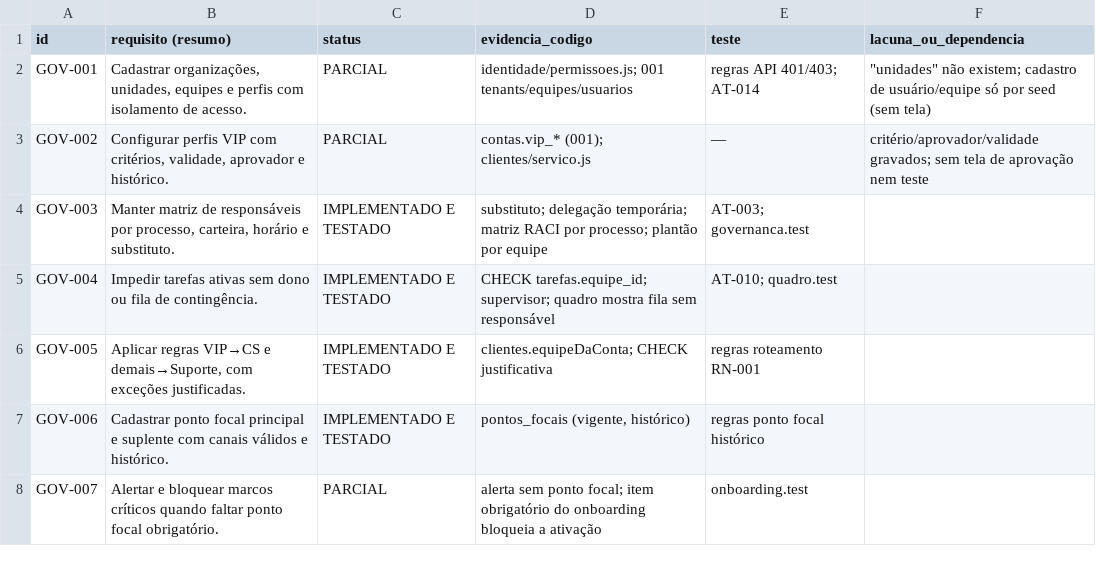
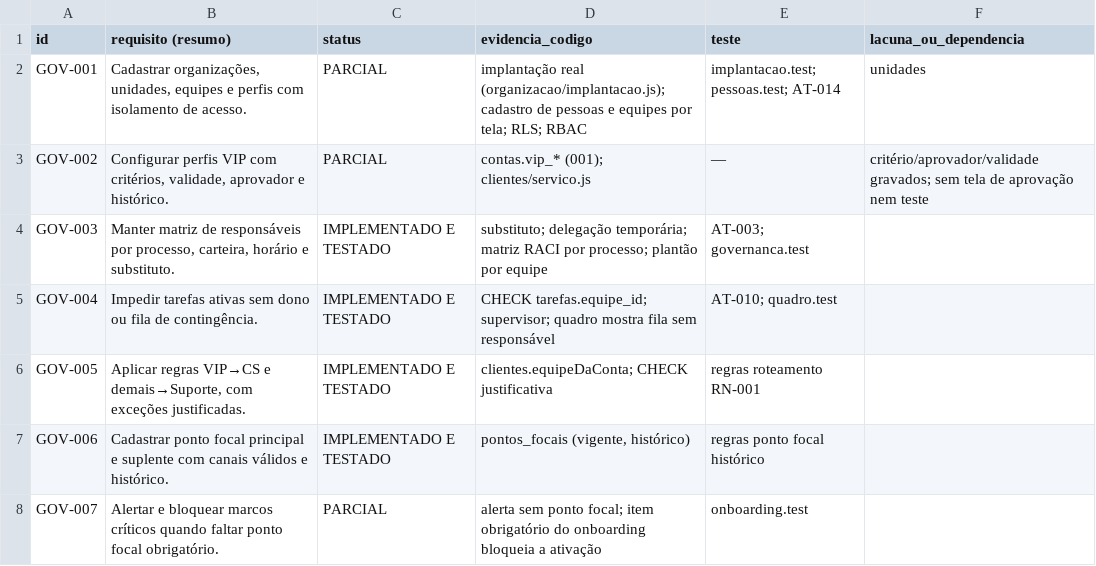
Before and after one commit to rodrigaomenezes/geral, a CSV file: brobot/sinapse/docs/auditoria/MATRIZ_REQUISITOS.csv, drawn as a sheet; only a part is shown.

```diff
--- a/brobot/sinapse/docs/auditoria/MATRIZ_REQUISITOS.csv
+++ b/brobot/sinapse/docs/auditoria/MATRIZ_REQUISITOS.csv
@@ -1,3 +1,3 @@
 id;requisito (resumo);status;evidencia_codigo;teste;lacuna_ou_dependencia
-GOV-001;Cadastrar organizações, unidades, equipes e perfis com isolamento de acesso.;PARCIAL;"identidade/permissoes.js; 001 tenants/equipes/usuarios";"regras API 401/403; AT-014";"""unidades"" não existem; cadastro de usuário/equipe só por seed (sem tela)"
+GOV-001;Cadastrar organizações, unidades, equipes e perfis com isolamento de acesso.;PARCIAL;"implantação real (organizacao/implantacao.js); cadastro de pessoas e equipes por tela; RLS; RBAC";"implantacao.test; pessoas.test; AT-014";unidades
 GOV-002;Configurar perfis VIP com critérios, validade, aprovador e histórico.;PARCIAL;"contas.vip_* (001); clientes/servico.js";—;"critério/aprovador/validade gravados; sem tela de aprovação nem teste"
```
Also changed, not shown: 23 other files.
